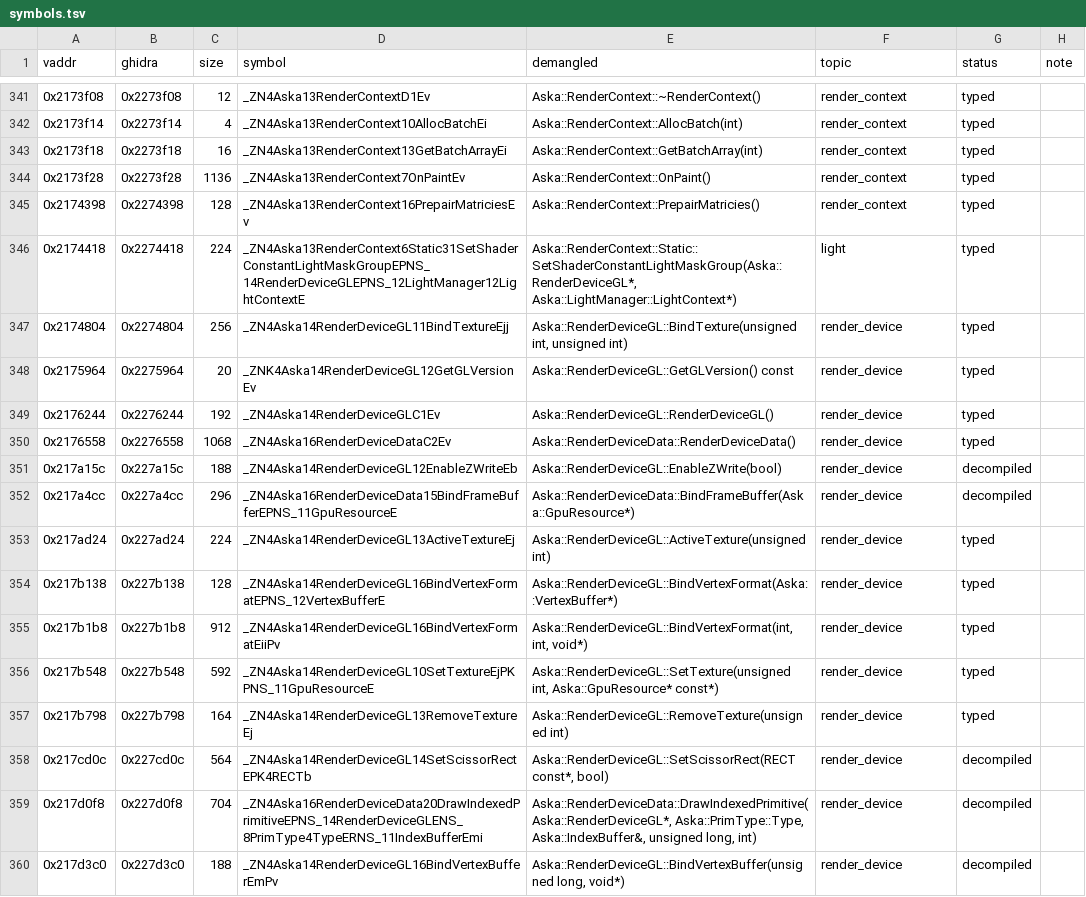
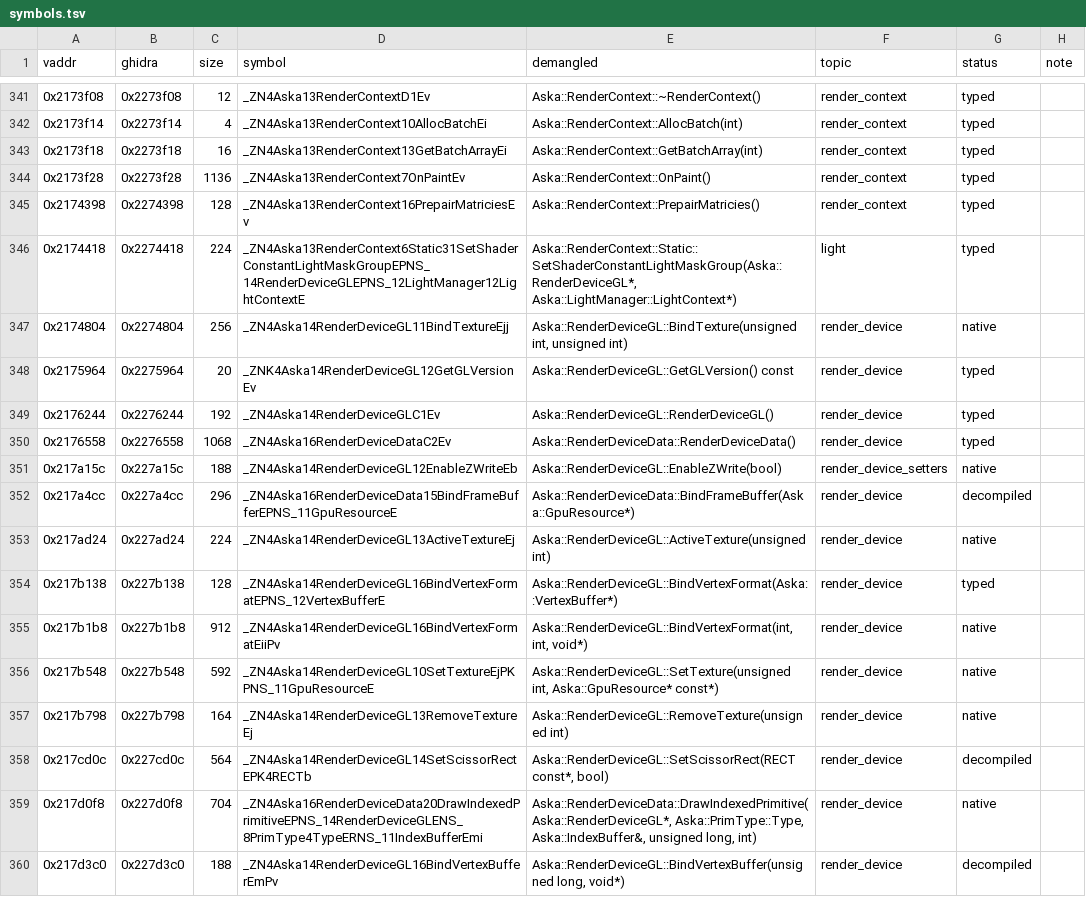
Before and after one commit to e45lee/star-ocean-anamesis-native, a TSV file: port/decomp/render/symbols.tsv, drawn as a sheet; only a part is shown, gaps mark what is left out; the diff covers the shown part only.

```diff
--- a/port/decomp/render/symbols.tsv
+++ b/port/decomp/render/symbols.tsv
@@ -346,3 +346,3 @@ vaddr	ghidra	size	symbol	demangled	topic	status	note
 0x2174418	0x2274418	224	_ZN4Aska13RenderContext6Static31SetShaderConstantLightMaskGroupEPNS_14RenderDeviceGLEPNS_12LightManager12LightContextE	Aska::RenderContext::Static::SetShaderConstantLightMaskGroup(Aska::RenderDeviceGL*, Aska::LightManager::LightContext*)	light	typed	
-0x2174804	0x2274804	256	_ZN4Aska14RenderDeviceGL11BindTextureEjj	Aska::RenderDeviceGL::BindTexture(unsigned int, unsigned int)	render_device	typed	
+0x2174804	0x2274804	256	_ZN4Aska14RenderDeviceGL11BindTextureEjj	Aska::RenderDeviceGL::BindTexture(unsigned int, unsigned int)	render_device	native	
 0x2175964	0x2275964	20	_ZNK4Aska14RenderDeviceGL12GetGLVersionEv	Aska::RenderDeviceGL::GetGLVersion() const	render_device	typed	
@@ -350,11 +350,11 @@ vaddr	ghidra	size	symbol	demangled	topic	status	note
 0x2176558	0x2276558	1068	_ZN4Aska16RenderDeviceDataC2Ev	Aska::RenderDeviceData::RenderDeviceData()	render_device	typed	
-0x217a15c	0x227a15c	188	_ZN4Aska14RenderDeviceGL12EnableZWriteEb	Aska::RenderDeviceGL::EnableZWrite(bool)	render_device	decompiled	
+0x217a15c	0x227a15c	188	_ZN4Aska14RenderDeviceGL12EnableZWriteEb	Aska::RenderDeviceGL::EnableZWrite(bool)	render_device_setters	native	
 0x217a4cc	0x227a4cc	296	_ZN4Aska16RenderDeviceData15BindFrameBufferEPNS_11GpuResourceE	Aska::RenderDeviceData::BindFrameBuffer(Aska::GpuResource*)	render_device	decompiled	
-0x217ad24	0x227ad24	224	_ZN4Aska14RenderDeviceGL13ActiveTextureEj	Aska::RenderDeviceGL::ActiveTexture(unsigned int)	render_device	typed	
+0x217ad24	0x227ad24	224	_ZN4Aska14RenderDeviceGL13ActiveTextureEj	Aska::RenderDeviceGL::ActiveTexture(unsigned int)	render_device	native	
 0x217b138	0x227b138	128	_ZN4Aska14RenderDeviceGL16BindVertexFormatEPNS_12VertexBufferE	Aska::RenderDeviceGL::BindVertexFormat(Aska::VertexBuffer*)	render_device	typed	
-0x217b1b8	0x227b1b8	912	_ZN4Aska14RenderDeviceGL16BindVertexFormatEiiPv	Aska::RenderDeviceGL::BindVertexFormat(int, int, void*)	render_device	typed	
-0x217b548	0x227b548	592	_ZN4Aska14RenderDeviceGL10SetTextureEjPKPNS_11GpuResourceE	Aska::RenderDeviceGL::SetTexture(unsigned int, Aska::GpuResource* const*)	render_device	typed	
-0x217b798	0x227b798	164	_ZN4Aska14RenderDeviceGL13RemoveTextureEj	Aska::RenderDeviceGL::RemoveTexture(unsigned int)	render_device	typed	
+0x217b1b8	0x227b1b8	912	_ZN4Aska14RenderDeviceGL16BindVertexFormatEiiPv	Aska::RenderDeviceGL::BindVertexFormat(int, int, void*)	render_device	native	
+0x217b548	0x227b548	592	_ZN4Aska14RenderDeviceGL10SetTextureEjPKPNS_11GpuResourceE	Aska::RenderDeviceGL::SetTexture(unsigned int, Aska::GpuResource* const*)	render_device	native	
+0x217b798	0x227b798	164	_ZN4Aska14RenderDeviceGL13RemoveTextureEj	Aska::RenderDeviceGL::RemoveTexture(unsigned int)	render_device	native	
 0x217cd0c	0x227cd0c	564	_ZN4Aska14RenderDeviceGL14SetScissorRectEPK4RECTb	Aska::RenderDeviceGL::SetScissorRect(RECT const*, bool)	render_device	decompiled	
-0x217d0f8	0x227d0f8	704	_ZN4Aska16RenderDeviceData20DrawIndexedPrimitiveEPNS_14RenderDeviceGLENS_8PrimType4TypeERNS_11IndexBufferEmi	Aska::RenderDeviceData::DrawIndexedPrimitive(Aska::RenderDeviceGL*, Aska::PrimType::Type, Aska::IndexBuffer&, unsigned long, int)	render_device	decompiled	
+0x217d0f8	0x227d0f8	704	_ZN4Aska16RenderDeviceData20DrawIndexedPrimitiveEPNS_14RenderDeviceGLENS_8PrimType4TypeERNS_11IndexBufferEmi	Aska::RenderDeviceData::DrawIndexedPrimitive(Aska::RenderDeviceGL*, Aska::PrimType::Type, Aska::IndexBuffer&, unsigned long, int)	render_device	native	
 0x217d3c0	0x227d3c0	188	_ZN4Aska14RenderDeviceGL16BindVertexBufferEmPv	Aska::RenderDeviceGL::BindVertexBuffer(unsigned long, void*)	render_device	decompiled	
```
Also changed, not shown: 6 added rows and 16 edited cells elsewhere in this file, 13 other files.
